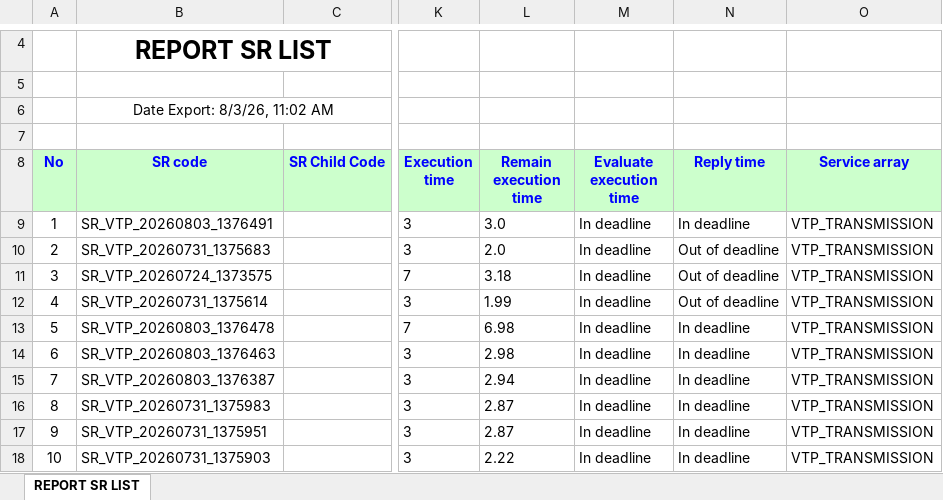
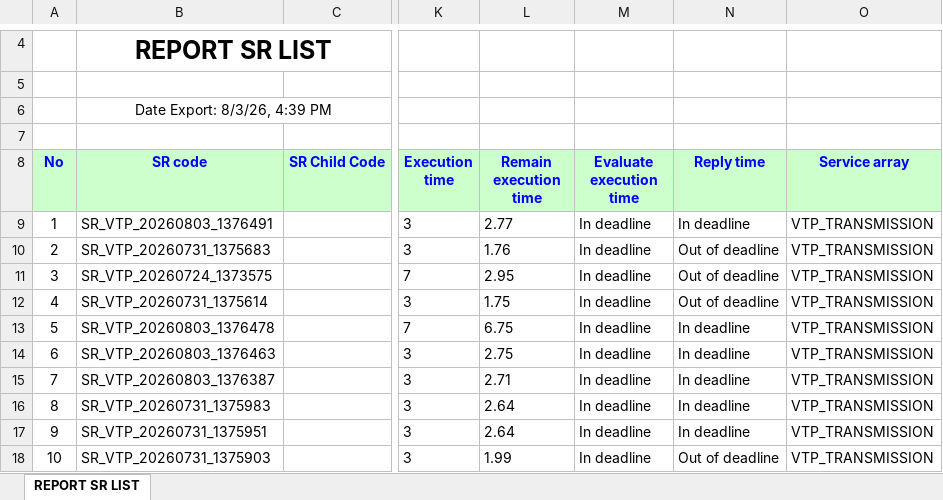
Before and after one commit to alvaromartinezg/sr_dashboard, an Excel workbook: SR_REPORT.xlsx, sheet REPORT SR LIST, drawn as a sheet; only a part is shown, gaps mark what is left out; values as stored, in another font and other column widths than the file's, no borders; the diff covers the shown part only; the diff names each change by its address in the sheet, - before the commit and + after, or states it on an @@ line.

Commit message:
update SR report

```diff
--- a/SR_REPORT.xlsx (sheet REPORT SR LIST)
+++ b/SR_REPORT.xlsx (sheet REPORT SR LIST)
-B6 (SR code): Date Export: 8/3/26, 11:02 AM
+B6 (SR code): Date Export: 8/3/26, 4:39 PM
-L9 (Remain execution time): 3.0
+L9 (Remain execution time): 2.77
-L10 (Remain execution time): 2.0
+L10 (Remain execution time): 1.76
-L11 (Remain execution time): 3.18
+L11 (Remain execution time): 2.95
-L12 (Remain execution time): 1.99
+L12 (Remain execution time): 1.75
-L13 (Remain execution time): 6.98
+L13 (Remain execution time): 6.75
-L14 (Remain execution time): 2.98
+L14 (Remain execution time): 2.75
-L15 (Remain execution time): 2.94
+L15 (Remain execution time): 2.71
-L16:L17 (Remain execution time): 2.87
+L16:L17 (Remain execution time): 2.64
-L18 (Remain execution time): 2.22
+L18 (Remain execution time): 1.99
-N18 (Reply time): In deadline
+N18 (Reply time): Out of deadline
```
Also changed, not shown: 7 added rows, 6 removed rows, 149 moved rows, 16 edited cells and row numbers in column A elsewhere in this sheet.
